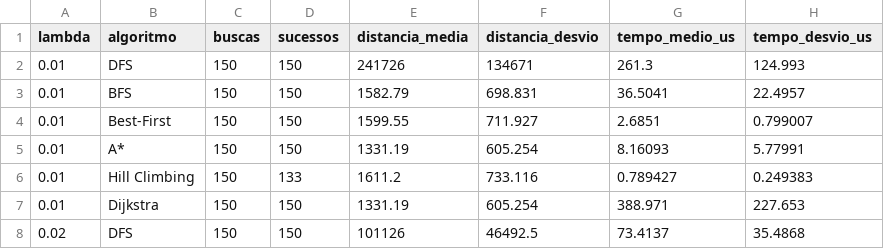
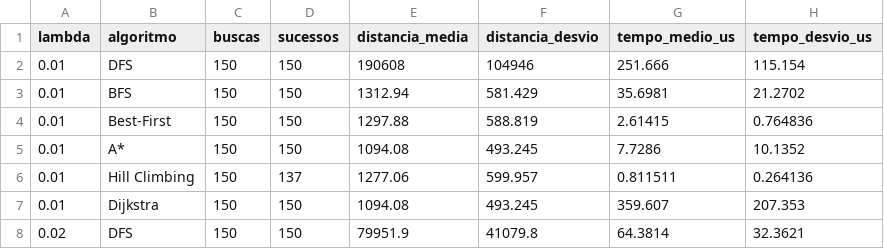
Before and after one commit to GlaucoFleuryCM/ProjetoIA, a CSV file: resultados.csv, drawn as a sheet; only a part is shown; the diff covers the shown part only.

```diff
--- a/resultados.csv
+++ b/resultados.csv
@@ -1,8 +1,8 @@
 lambda,algoritmo,buscas,sucessos,distancia_media,distancia_desvio,tempo_medio_us,tempo_desvio_us
-0.01,DFS,150,150,241726,134671,261.3,124.993
-0.01,BFS,150,150,1582.79,698.831,36.5041,22.4957
-0.01,Best-First,150,150,1599.55,711.927,2.6851,0.799007
-0.01,A*,150,150,1331.19,605.254,8.16093,5.77991
-0.01,Hill Climbing,150,133,1611.2,733.116,0.789427,0.249383
-0.01,Dijkstra,150,150,1331.19,605.254,388.971,227.653
-0.02,DFS,150,150,101126,46492.5,73.4137,35.4868
+0.01,DFS,150,150,190608,104946,251.666,115.154
+0.01,BFS,150,150,1312.94,581.429,35.6981,21.2702
+0.01,Best-First,150,150,1297.88,588.819,2.61415,0.764836
+0.01,A*,150,150,1094.08,493.245,7.7286,10.1352
+0.01,Hill Climbing,150,137,1277.06,599.957,0.811511,0.264136
+0.01,Dijkstra,150,150,1094.08,493.245,359.607,207.353
+0.02,DFS,150,150,79951.9,41079.8,64.3814,32.3621
```
Also changed, not shown: 46 edited cells elsewhere in this file, 1 other file.
